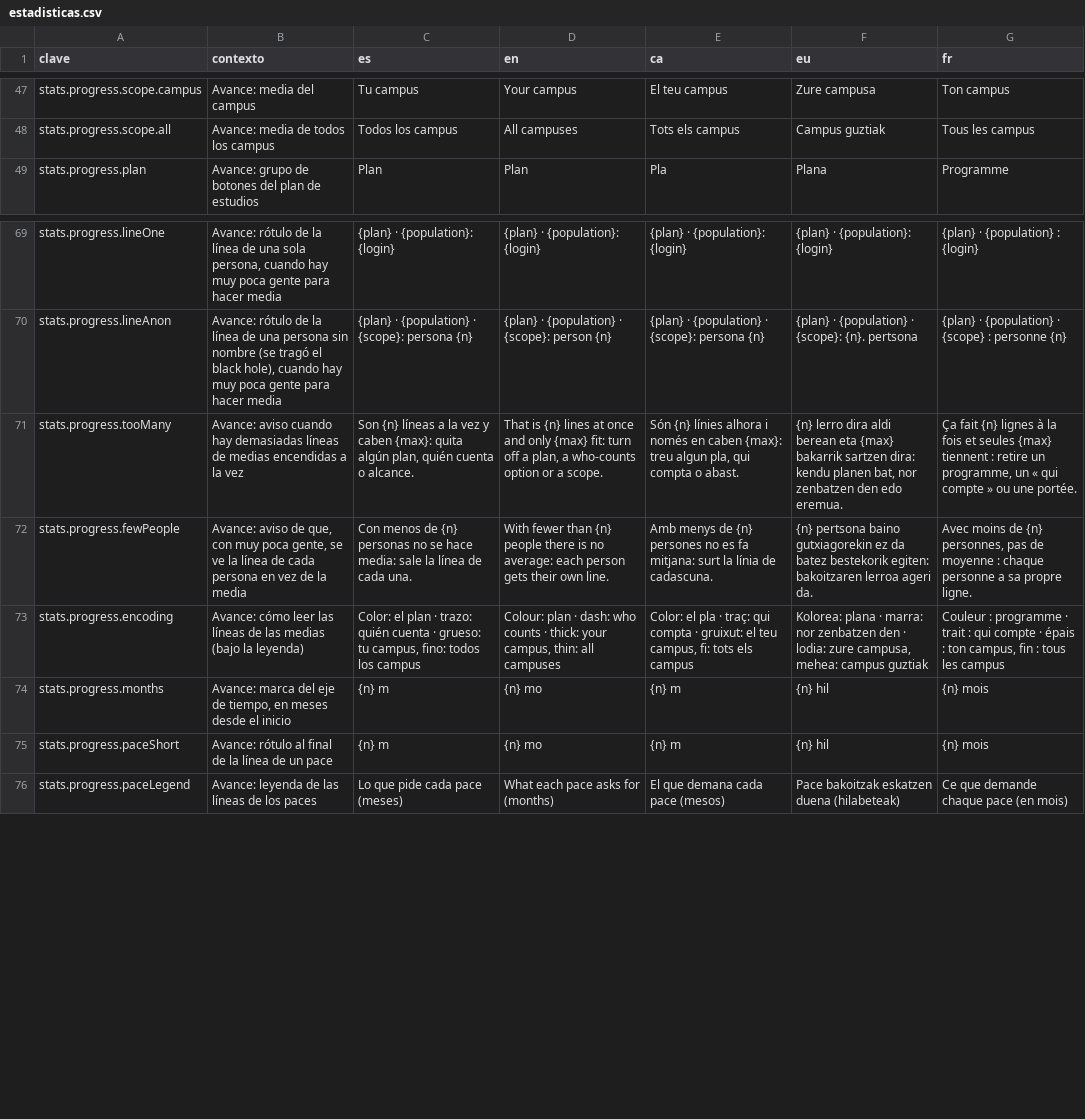
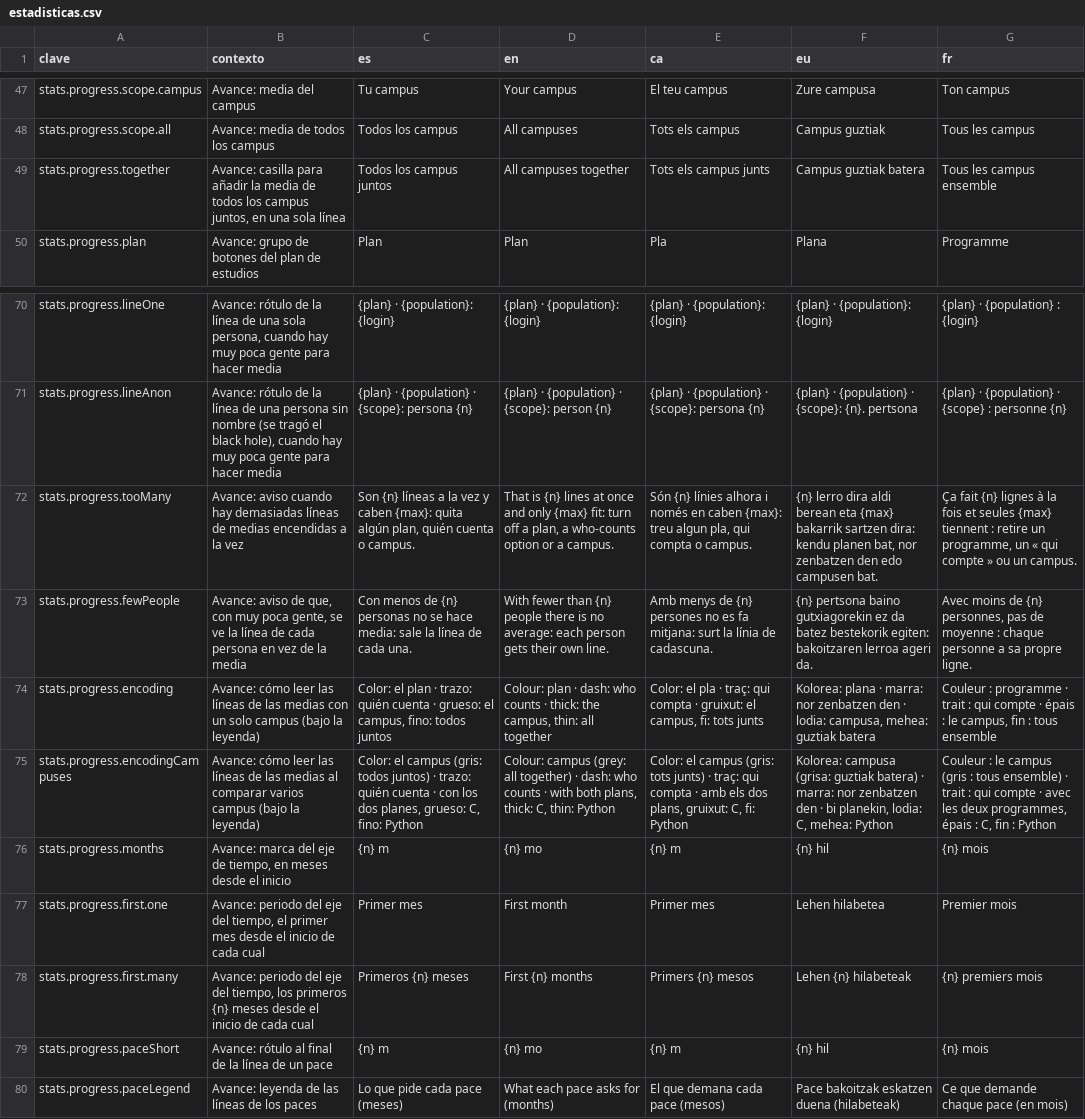
Before and after one commit to ALRO-GM/sanatorio-42, a CSV file: apps/web/src/shared/i18n/textos/estadisticas.csv, drawn as a sheet; only a part is shown, gaps mark what is left out; addresses are those after the commit; the diff names each change by its address in the sheet, - before the commit and + after, or states it on an @@ line.

```diff
--- a/apps/web/src/shared/i18n/textos/estadisticas.csv
+++ b/apps/web/src/shared/i18n/textos/estadisticas.csv
+row 49: stats.progress.together | Avance: casilla para añadir la media de todos los campus juntos, en una sola línea | Todos los campus juntos | All campuses together | Tots els campus junts | Campus guztiak batera | Tous les campus ensemble
-C72 (es): …cuenta o alcance.
+C72 (es): …cuenta o campus.
-D72 (en): …or a scope.
+D72 (en): …or a campus.
-E72 (ca): …compta o abast.
+E72 (ca): …compta o campus.
-F72 (eu): …den edo eremua.
+F72 (eu): …den edo campusen bat.
-G72 (fr): …» ou une portée.
+G72 (fr): …» ou un campus.
-B74 (contexto): …las medias (bajo la…
+B74 (contexto): …las medias con un solo campus (bajo la…
-C74 (es): …· grueso: tu campus, fino: todos los campus
+C74 (es): …· grueso: el campus, fino: todos juntos
-D74 (en): …· thick: your campus, thin: all campuses
+D74 (en): …· thick: the campus, thin: all together
-E74 (ca): …gruixut: el teu campus, fi: tots els campus
+E74 (ca): …gruixut: el campus, fi: tots junts
-F74 (eu): …· lodia: zure campusa, mehea: campus guztiak
+F74 (eu): …· lodia: campusa, mehea: guztiak batera
-G74 (fr): …épais : ton campus, fin : tous les campus
+G74 (fr): …épais : le campus, fin : tous ensemble
+row 75: stats.progress.encodingCampuses | Avance: cómo leer las líneas de las medias al comparar varios campus (bajo la leyenda) | Color: el campus (gris: todos juntos) · trazo: quién cuenta · con los dos planes, grueso: C, fino: Python | Colour: campus (grey: all together) · dash: who counts · with both plans, thick: C, thin: Python | Color: el campus (gris: tots junts) · traç: qui compta · amb els dos plans, gruixut: C, fi: Python | Kolorea: campusa (grisa: guztiak batera) · marra: nor zenbatzen den · bi planekin, lodia: C, mehea: Python | Couleur : le campus (gris : tous ensemble) · trait : qui compte · avec les deux programmes, épais : C, fin : Python
+row 77: stats.progress.first.one | Avance: periodo del eje del tiempo, el primer mes desde el inicio de cada cual | Primer mes | First month | Primer mes | Lehen hilabetea | Premier mois
+row 78: stats.progress.first.many | Avance: periodo del eje del tiempo, los primeros {n} meses desde el inicio de cada cual | Primeros {n} meses | First {n} months | Primers {n} mesos | Lehen {n} hilabeteak | {n} premiers mois
```
Also changed, not shown: apps/web/src/shared/i18n/textos/comun.csv, apps/web/src/shared/i18n/textos/red.csv, 29 other files.
